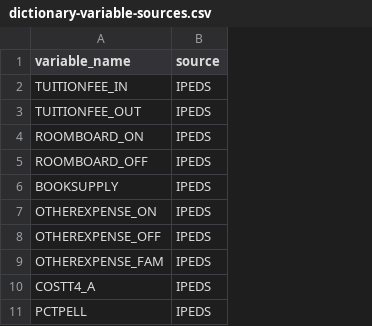
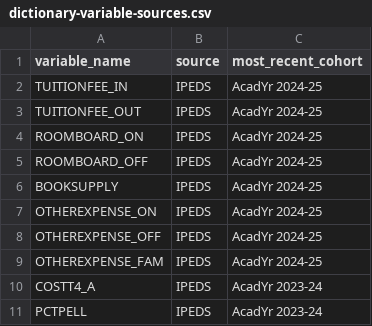
Before and after one commit to ian-shafer/unicoach, a CSV file: db/seed/scorecard/dictionary-variable-sources.csv, drawn as a sheet; only a part is shown; the diff names each change by its address in the sheet, - before the commit and + after, or states it on an @@ line.

Commit message:
money: date Scorecard figures as the publisher dates them (RFC 183)
The Scorecard's published charges were stamped AY2022-23 and describe
AY2024-25; COSTT4_A and the NPT4 family were stamped AY2021-22 and describe
AY2023-24. Both were wrong by two years, and a derived citation is only as
honest as the year beside it.

Correcting them frees 19,780 income-band net-price rows that a false collision
with IPEDS SFA 2021-22 suppressed, and ends RFC 161's displacement, which fired
only because the mislabel put the Scorecard inside IPEDS's window.

It also makes the Scorecard the newest published price, so its COLLAPSED
residency pair would displace IPEDS's three tiers: 264 colleges collapse and 246
would understate the true in-state price, Austin CC by $6,030. The fill now
refuses that cell where IPEDS filed both tiers and they differ, and the existing
latest-complete-year rule falls the family back to IPEDS's coherent budget.

The rule is told its evidence rather than inferring it, and fails closed: a run
that staged no comparable tier pair withholds everywhere. Three counters reach
the operator summary -- withheld, unevidenced, and written-unmeasured -- because
a rule that suppresses 6,273 colleges must not look like one that suppressed 264.

A column's vintage group now decides its year at both write seams, pinned
against a committed transcription of the publisher's own data dictionary.

The coach prompt seed is regenerated as RFC 181's land contract requires. Its
body is byte-identical to v25; only the label follows the catalog tip.

```diff
--- a/db/seed/scorecard/dictionary-variable-sources.csv
+++ b/db/seed/scorecard/dictionary-variable-sources.csv
+column C (most_recent_cohort), rows 2-11: AcadYr 2024-25 | AcadYr 2024-25 | AcadYr 2024-25 | AcadYr 2024-25 | AcadYr 2024-25 | AcadYr 2024-25 | AcadYr 2024-25 | AcadYr 2024-25 | AcadYr 2023-24 | AcadYr 2023-24
```
Also changed, not shown: 34 other files.
